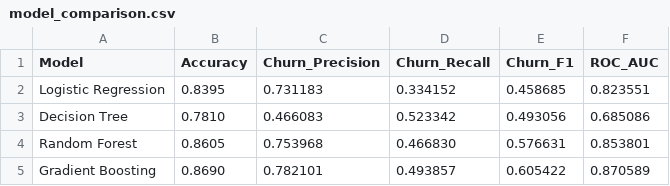
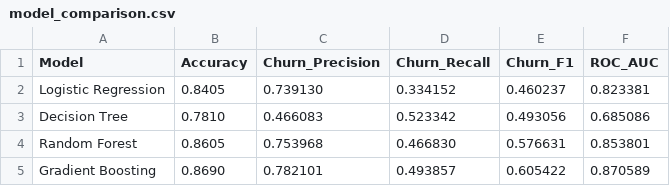
Before and after one commit to Aishwarrior13/bank-customer-churn-prediction, a CSV file: outputs/model_comparison.csv, drawn as a sheet.

Commit message:
Sync Logistic Regression metrics with latest training run

```diff
--- a/outputs/model_comparison.csv
+++ b/outputs/model_comparison.csv
@@ -1,3 +1,3 @@
 Model,Accuracy,Churn_Precision,Churn_Recall,Churn_F1,ROC_AUC
-Logistic Regression,0.8395,0.731183,0.334152,0.458685,0.823551
+Logistic Regression,0.8405,0.739130,0.334152,0.460237,0.823381
 Decision Tree,0.7810,0.466083,0.523342,0.493056,0.685086
```
